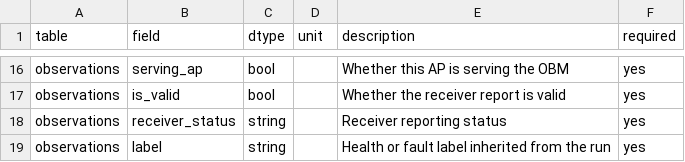
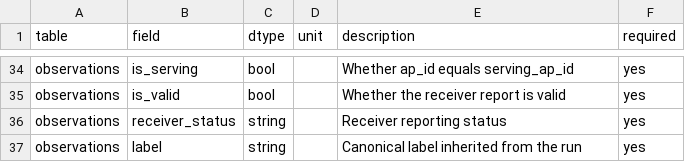
Before and after one commit to zyrrrreee/RailAI-RSSI-Dataset, a CSV file: metadata/field_dictionary.csv, drawn as a sheet; only a part is shown, gaps mark what is left out; addresses are those after the commit; the diff covers the shown part only; the diff names each change by its address in the sheet, - before the commit and + after, or states it on an @@ line.

```diff
--- a/metadata/field_dictionary.csv
+++ b/metadata/field_dictionary.csv
-B34 (field): serving_ap
+B34 (field): is_serving
-E34 (description): Whether this AP is serving the OBM
+E34 (description): Whether ap_id equals serving_ap_id
-E37 (description): Health or fault label inherited from the run
+E37 (description): Canonical label inherited from the run
```
Also changed, not shown: 18 added rows and 1 edited cell elsewhere in this file, data/sample/metadata/samples.csv, data/sample/metadata/scenarios.csv, 25 other files.
